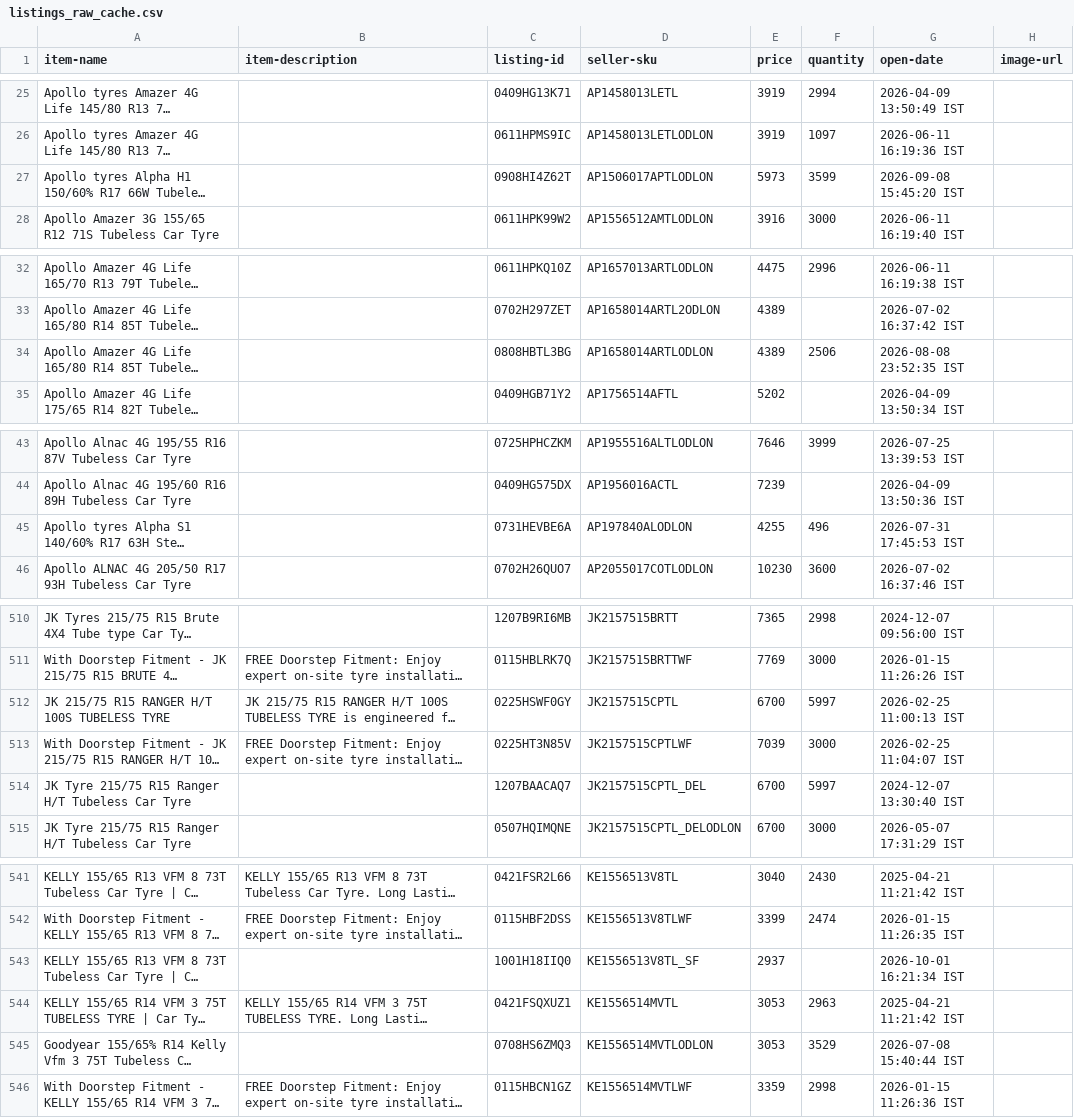
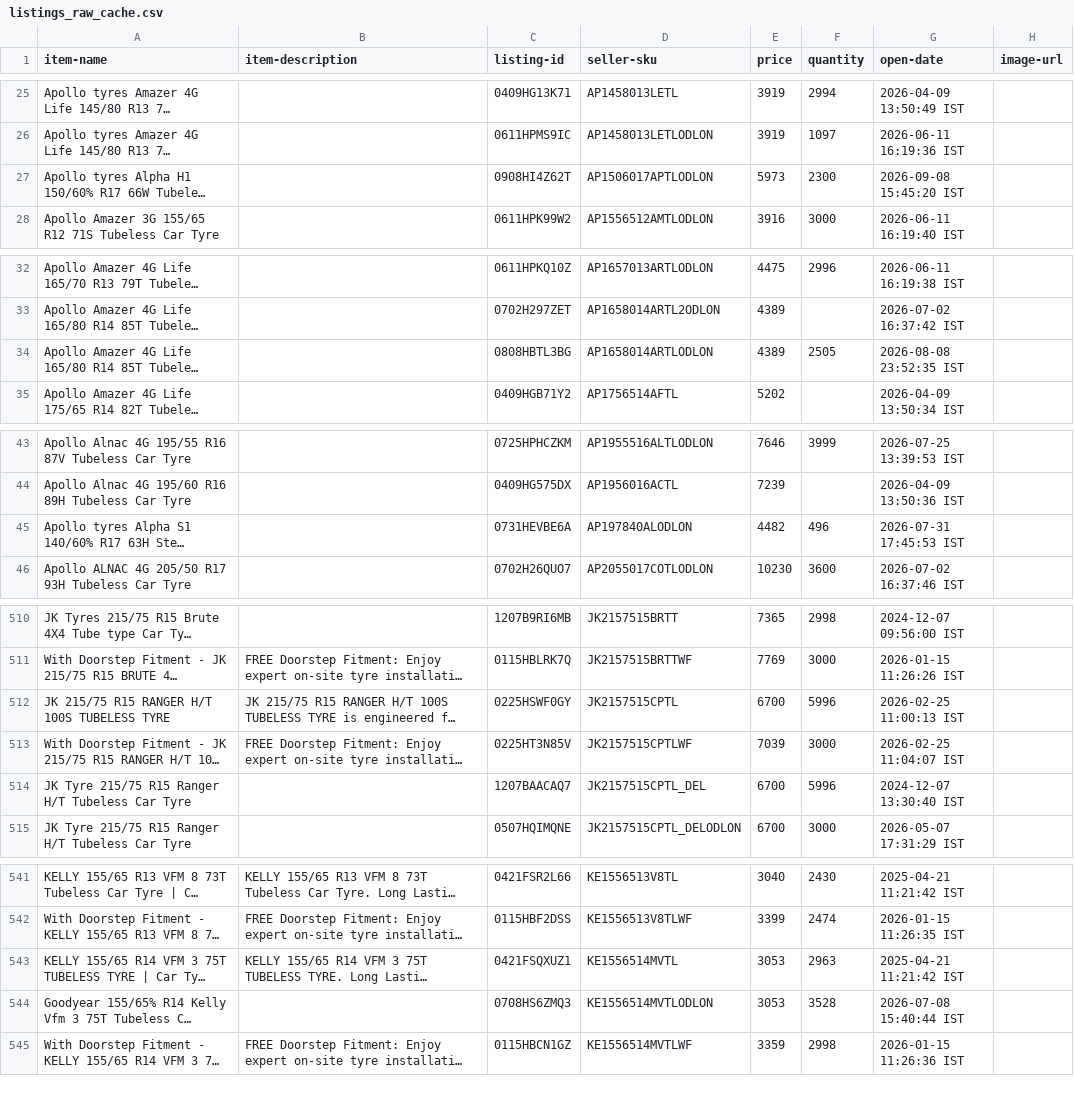
Before and after one commit to tnm-labs/amz_buybox, a CSV file: data/listings_raw_cache.csv, drawn as a sheet; only a part is shown, gaps mark what is left out; long unchanged cells end in …; addresses are those after the commit; the diff covers the shown part only; the diff names each change by its address in the sheet, - before the commit and + after, or states it on an @@ line.

```diff
--- a/data/listings_raw_cache.csv
+++ b/data/listings_raw_cache.csv
-F27 (quantity): 3599
+F27 (quantity): 2300
-F34 (quantity): 2506
+F34 (quantity): 2505
-E45 (price): 4255
+E45 (price): 4482
-F512 (quantity): 5997
+F512 (quantity): 5996
-F514 (quantity): 5997
+F514 (quantity): 5996
@@ row 543 moved to row 1042: KELLY 155/65 R13 VFM 8 73T Tubeless Car … @@
-F544 (quantity): 3529
+F544 (quantity): 3528
```
Also changed, not shown: 8 edited cells elsewhere in this file, data/history.csv, docs/details.csv, 1 other file.
